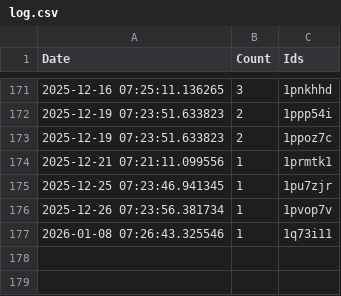
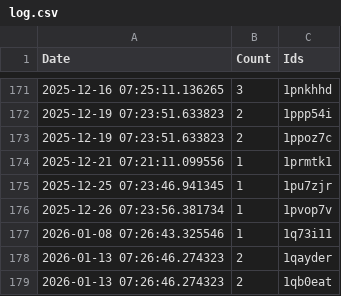
Before and after one commit to brianrocknj/race-reports, a CSV file: log.csv, drawn as a sheet; only a part is shown, gaps mark what is left out; the diff names each change by its address in the sheet, - before the commit and + after, or states it on an @@ line.

```diff
--- a/log.csv
+++ b/log.csv
+row 178: 2026-01-13 07:26:46.274323 | 2 | 1qayder
+row 179: 2026-01-13 07:26:46.274323 | 2 | 1qb0eat
```
